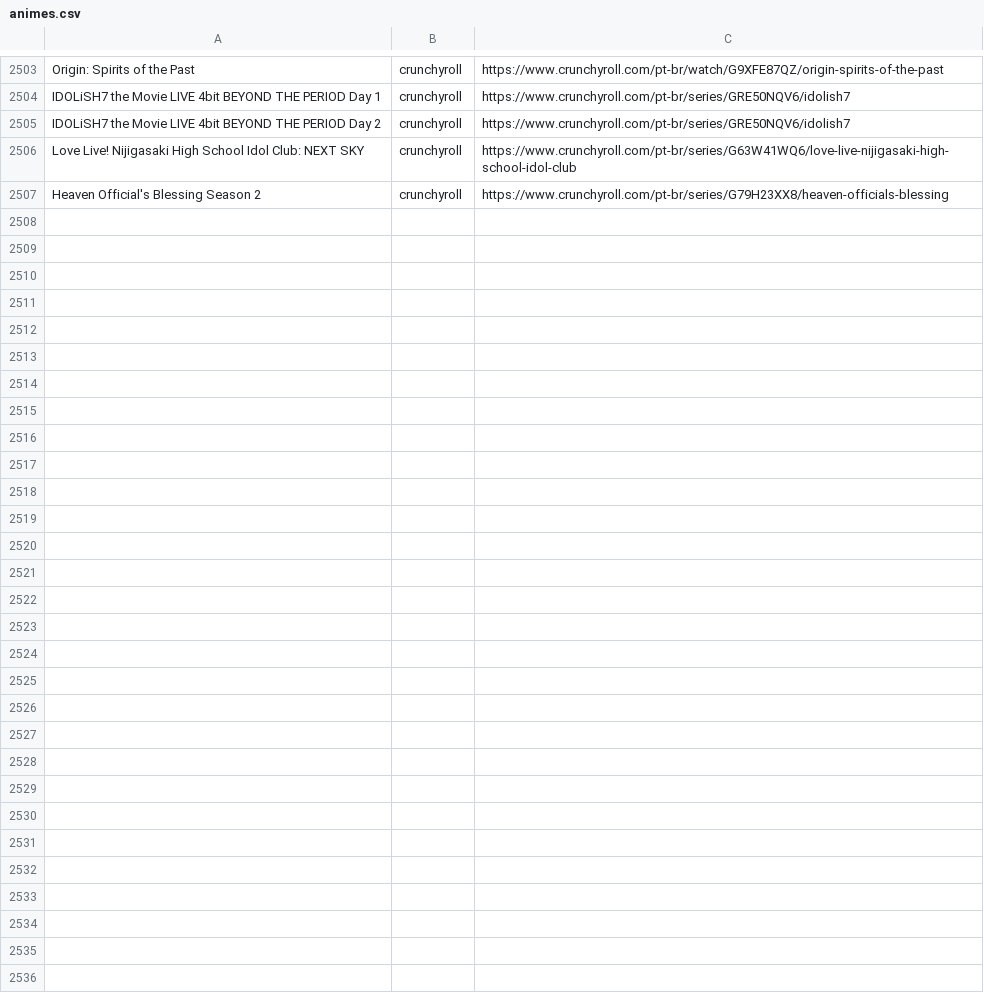
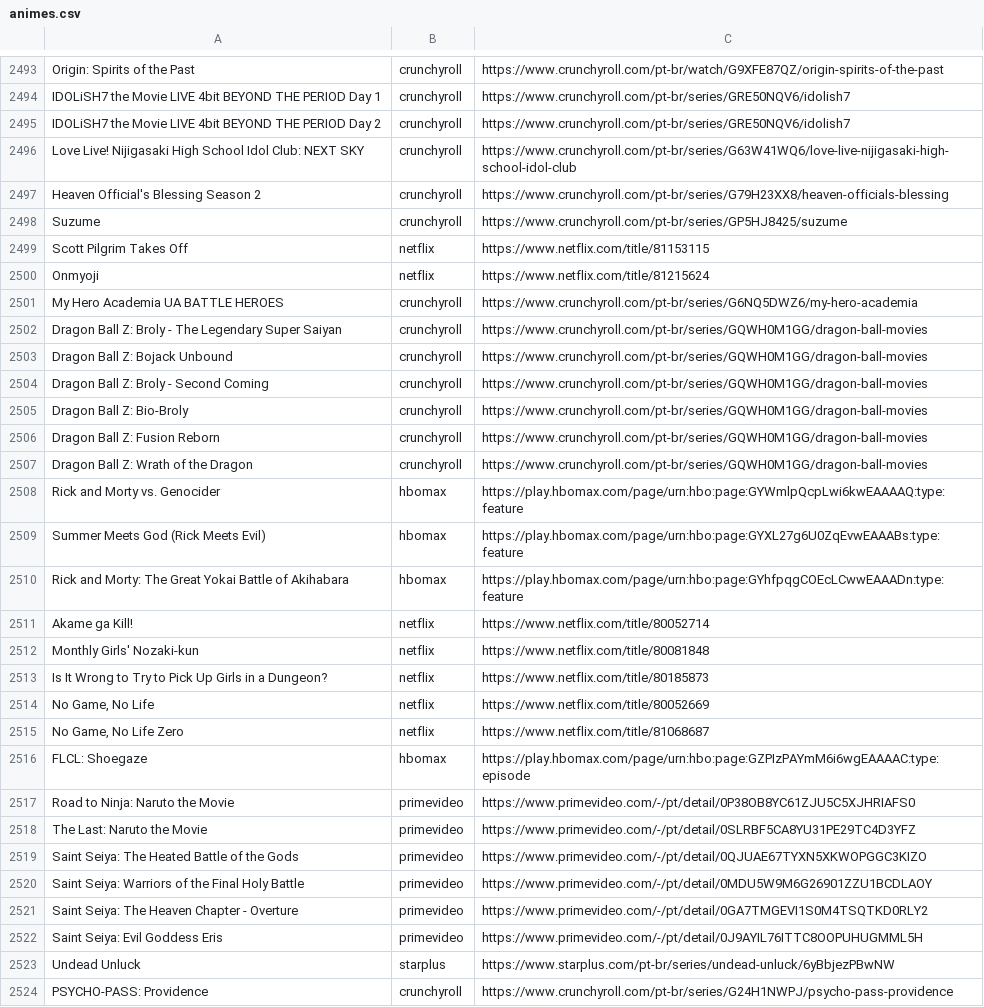
Before and after one commit to SantosThiago/Aniwatch_site, a CSV file: animes.csv, drawn as a sheet; only a part is shown, gaps mark what is left out; the diff covers the shown part only; the diff names each change by its address in the sheet, - before the commit and + after, or states it on an @@ line.

```diff
--- a/animes.csv
+++ b/animes.csv
+row 2498: Suzume | crunchyroll | https://www.crunchyroll.com/pt-br/series/GP5HJ8425/suzume
+row 2499: Scott Pilgrim Takes Off | netflix | https://www.netflix.com/title/81153115
+row 2500: Onmyoji | netflix | https://www.netflix.com/title/81215624
+row 2501: My Hero Academia UA BATTLE HEROES | crunchyroll | https://www.crunchyroll.com/pt-br/series/G6NQ5DWZ6/my-hero-academia
+row 2502: Dragon Ball Z: Broly - The Legendary Super Saiyan | crunchyroll | https://www.crunchyroll.com/pt-br/series/GQWH0M1GG/dragon-ball-movies
+row 2503: Dragon Ball Z: Bojack Unbound | crunchyroll | https://www.crunchyroll.com/pt-br/series/GQWH0M1GG/dragon-ball-movies
+row 2504: Dragon Ball Z: Broly - Second Coming | crunchyroll | https://www.crunchyroll.com/pt-br/series/GQWH0M1GG/dragon-ball-movies
+row 2505: Dragon Ball Z: Bio-Broly | crunchyroll | https://www.crunchyroll.com/pt-br/series/GQWH0M1GG/dragon-ball-movies
+row 2506: Dragon Ball Z: Fusion Reborn | crunchyroll | https://www.crunchyroll.com/pt-br/series/GQWH0M1GG/dragon-ball-movies
+row 2507: Dragon Ball Z: Wrath of the Dragon | crunchyroll | https://www.crunchyroll.com/pt-br/series/GQWH0M1GG/dragon-ball-movies
+row 2508: Rick and Morty vs. Genocider | hbomax | https://play.hbomax.com/page/urn:hbo:page:GYWmlpQcpLwi6kwEAAAAQ:type:feature
+row 2509: Summer Meets God (Rick Meets Evil) | hbomax | https://play.hbomax.com/page/urn:hbo:page:GYXL27g6U0ZqEvwEAAABs:type:feature
+row 2510: Rick and Morty: The Great Yokai Battle of Akihabara | hbomax | https://play.hbomax.com/page/urn:hbo:page:GYhfpqgCOEcLCwwEAAADn:type:feature
+row 2511: Akame ga Kill! | netflix | https://www.netflix.com/title/80052714
+row 2512: Monthly Girls' Nozaki-kun | netflix | https://www.netflix.com/title/80081848
+row 2513: Is It Wrong to Try to Pick Up Girls in a Dungeon? | netflix | https://www.netflix.com/title/80185873
+row 2514: No Game, No Life | netflix | https://www.netflix.com/title/80052669
+row 2515: No Game, No Life Zero | netflix | https://www.netflix.com/title/81068687
+row 2516: FLCL: Shoegaze | hbomax | https://play.hbomax.com/page/urn:hbo:page:GZPIzPAYmM6i6wgEAAAAC:type:episode
+row 2517: Road to Ninja: Naruto the Movie | primevideo | https://www.primevideo.com/-/pt/detail/0P38OB8YC61ZJU5C5XJHRIAFS0
+row 2518: The Last: Naruto the Movie | primevideo | https://www.primevideo.com/-/pt/detail/0SLRBF5CA8YU31PE29TC4D3YFZ
+row 2519: Saint Seiya: The Heated Battle of the Gods | primevideo | https://www.primevideo.com/-/pt/detail/0QJUAE67TYXN5XKWOPGGC3KIZO
+row 2520: Saint Seiya: Warriors of the Final Holy Battle | primevideo | https://www.primevideo.com/-/pt/detail/0MDU5W9M6G26901ZZU1BCDLAOY
+row 2521: Saint Seiya: The Heaven Chapter - Overture | primevideo | https://www.primevideo.com/-/pt/detail/0GA7TMGEVI1S0M4TSQTKD0RLY2
+row 2522: Saint Seiya: Evil Goddess Eris | primevideo | https://www.primevideo.com/-/pt/detail/0J9AYIL76ITTC8OOPUHUGMML5H
+row 2523: Undead Unluck | starplus | https://www.starplus.com/pt-br/series/undead-unluck/6yBbjezPBwNW
+row 2524: PSYCHO-PASS: Providence | crunchyroll | https://www.crunchyroll.com/pt-br/series/G24H1NWPJ/psycho-pass-providence
```
Also changed, not shown: 10 removed rows and 54 edited cells elsewhere in this file, 1 other file.
